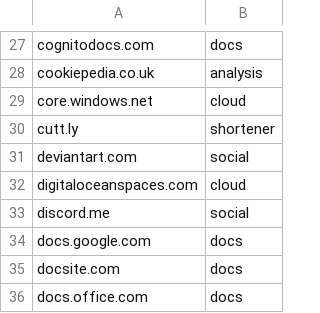
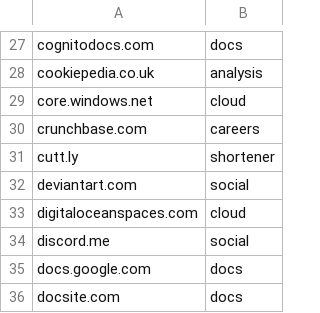
Before and after one commit to Zarcolio/sitedorks, a CSV file: sitedorks.csv, drawn as a sheet; only a part is shown, gaps mark what is left out; the shorter side is filled out with more unchanged rows.

Commit message:
Update sitedorks.csv

```diff
--- a/sitedorks.csv
+++ b/sitedorks.csv
@@ -29,2 +29,3 @@ cookiepedia.co.uk,analysis
 core.windows.net,cloud
+crunchbase.com,careers
 cutt.ly,shortener
```
